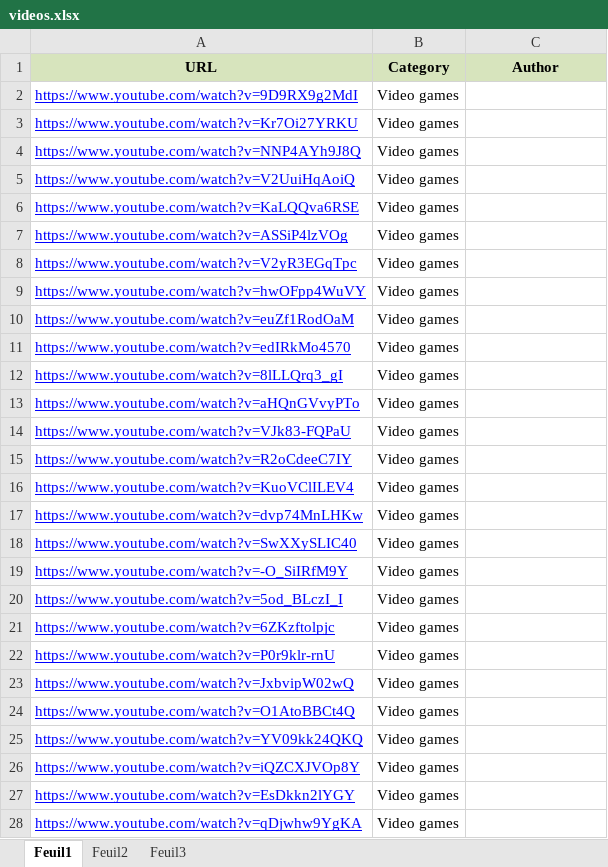
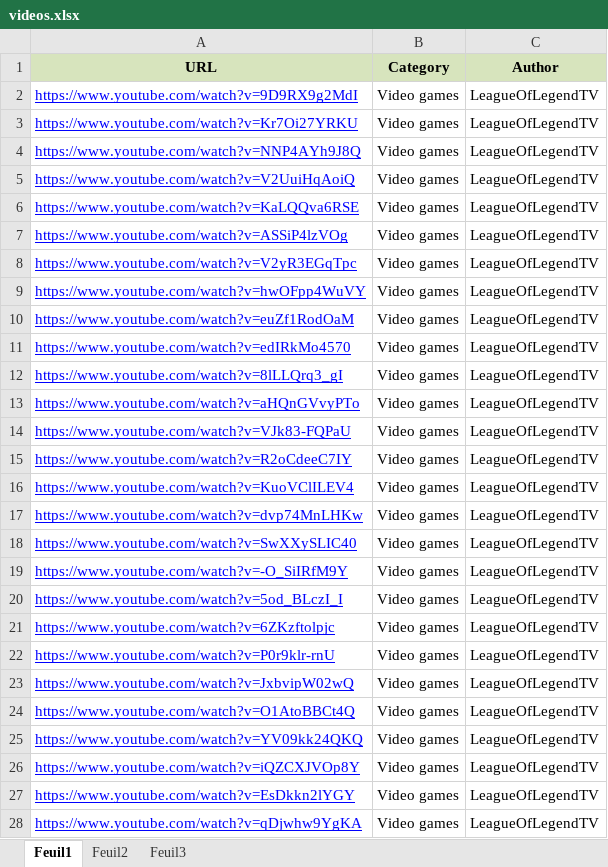
Before and after one commit to AlexisChevalier/MewPipe, an Excel workbook: MewPipe.DataFeeder/datas/videos.xlsx, sheet Feuil1, drawn as a sheet; only a part is shown; values as stored, in another font and other column widths than the file's, no borders; the diff covers the shown part only; the diff names each change by its address in the sheet, - before the commit and + after, or states it on an @@ line.

```diff
--- a/MewPipe.DataFeeder/datas/videos.xlsx (sheet Feuil1)
+++ b/MewPipe.DataFeeder/datas/videos.xlsx (sheet Feuil1)
-C2:C28 (Author): (empty)
+C2:C28 (Author): LeagueOfLegendTV
```
Also changed, not shown: 63 edited cells elsewhere in this sheet, MewPipe.DataFeeder/datas/users.xlsx.
